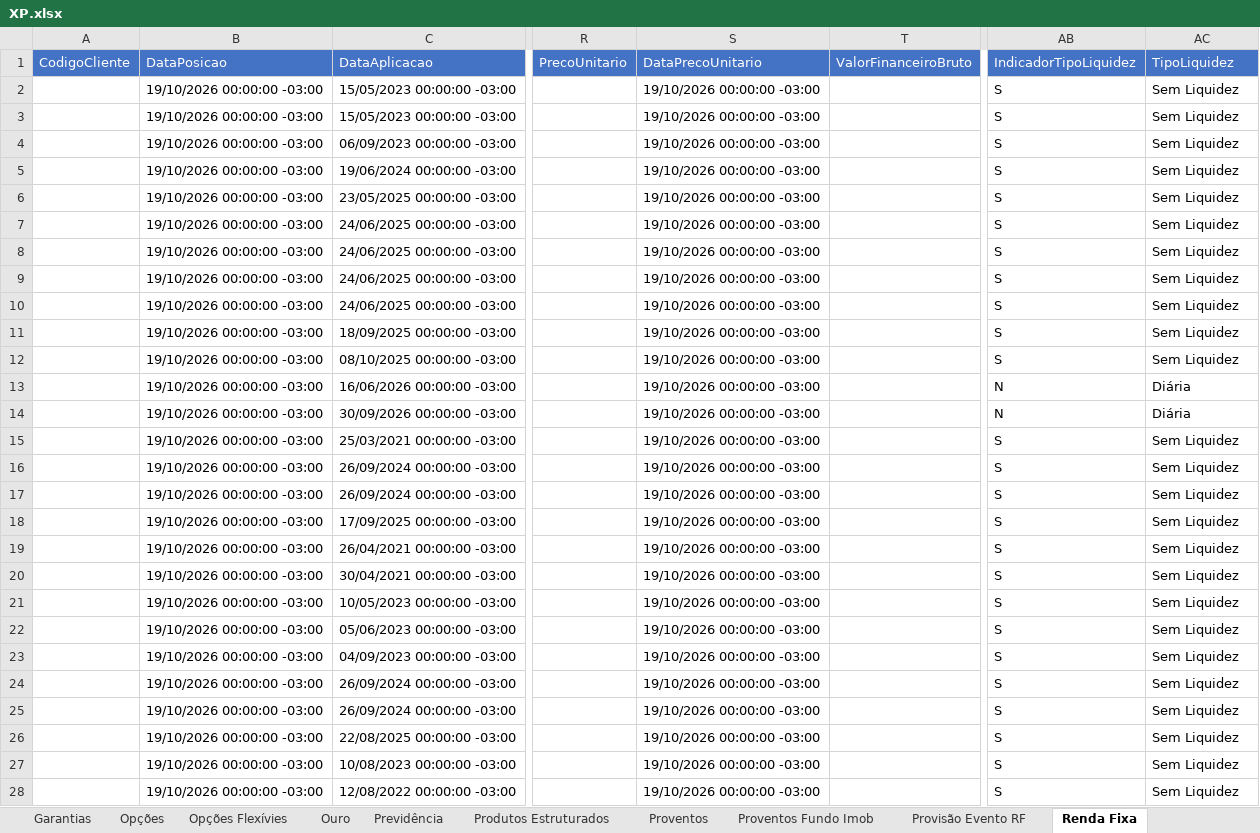
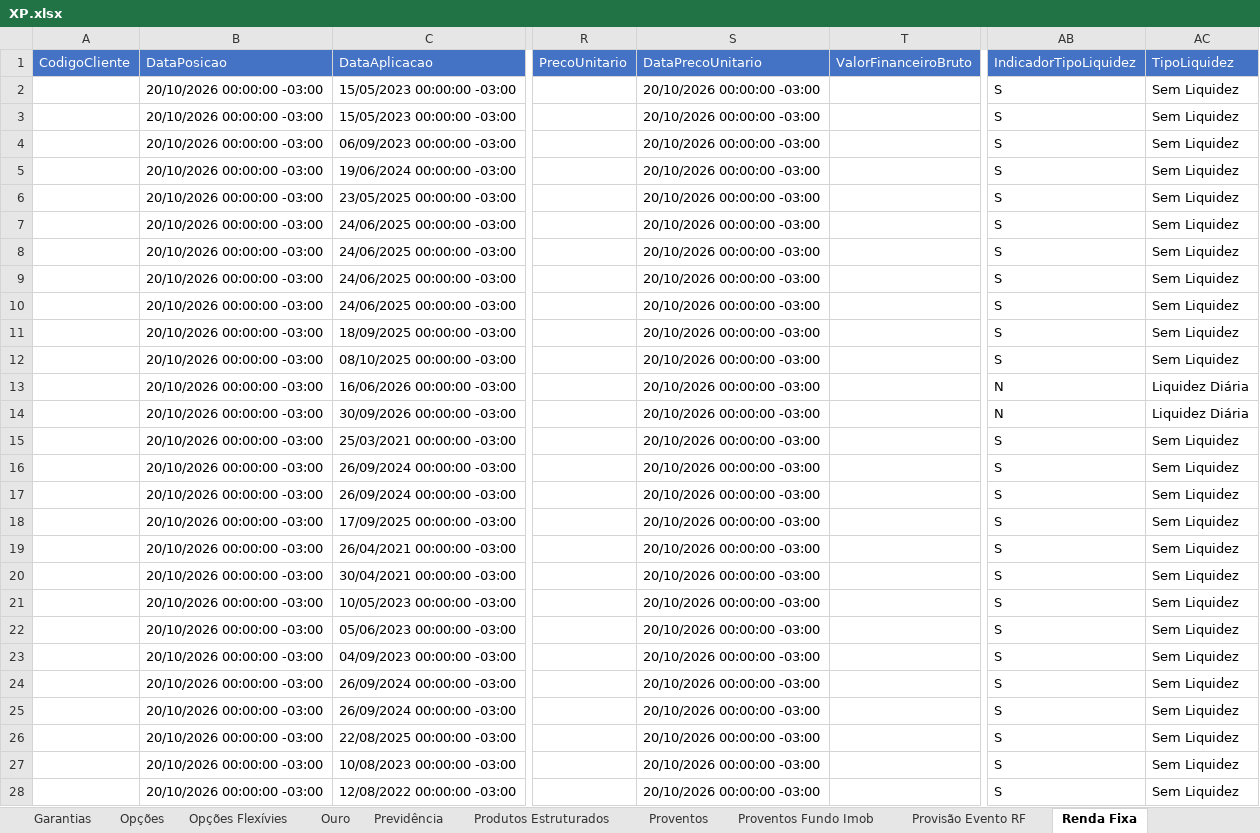
Before and after one commit to AloacaoMWealth/alocationmwealth, an Excel workbook: posicoes/XP.xlsx, sheet Renda Fixa, drawn as a sheet; only a part is shown, gaps mark what is left out; values as stored, in another font and other column widths than the file's, no borders; the diff covers the shown part only; the diff names each change by its address in the sheet, - before the commit and + after, or states it on an @@ line.

```diff
--- a/posicoes/XP.xlsx (sheet Renda Fixa)
+++ b/posicoes/XP.xlsx (sheet Renda Fixa)
-B2:B28 (DataPosicao): 19/10/2026 00:00:00 -03:00
+B2:B28 (DataPosicao): 20/10/2026 00:00:00 -03:00
-S2:S28 (DataPrecoUnitario): 19/10/2026 00:00:00 -03:00
+S2:S28 (DataPrecoUnitario): 20/10/2026 00:00:00 -03:00
-AC13:AC14 (TipoLiquidez): Diária
+AC13:AC14 (TipoLiquidez): Liquidez Diária
```
Also changed, not shown: 935 edited cells elsewhere in this sheet, sheet Previdência, sheet Fundos Imobiliários, sheet Fundos, sheet Financeiro, sheet Proventos, sheet Ações, 2 more sheets, posicoes/BTG.xlsx, 1 other file.
